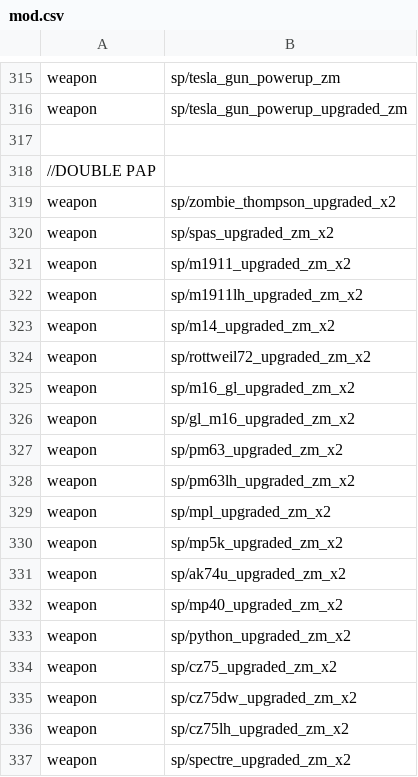
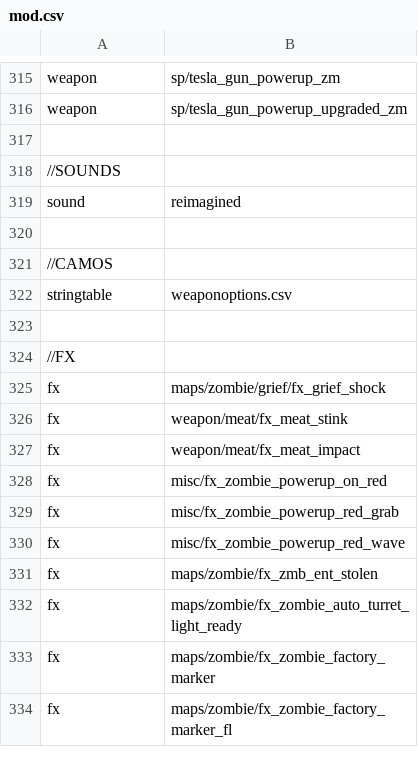
Before and after one commit to jhw2167/BO1-Reimagined-hotfitx, a CSV file: mod.csv, drawn as a sheet; only a part is shown, gaps mark what is left out; the shorter side is filled out with more unchanged rows; the diff covers the shown part only; the diff names each change by its address in the sheet, - before the commit and + after, or states it on an @@ line.

Commit message:
compiles here with NO double pap weapons added, need to find where that 254 limit lies, some guns appear to be added twice

```diff
--- a/mod.csv
+++ b/mod.csv
-row 318: //DOUBLE PAP
-row 319: weapon | sp/zombie_thompson_upgraded_x2
-row 320: weapon | sp/spas_upgraded_zm_x2
-row 321: weapon | sp/m1911_upgraded_zm_x2
-row 322: weapon | sp/m1911lh_upgraded_zm_x2
-row 323: weapon | sp/m14_upgraded_zm_x2
-row 324: weapon | sp/rottweil72_upgraded_zm_x2
-row 325: weapon | sp/m16_gl_upgraded_zm_x2
-row 326: weapon | sp/gl_m16_upgraded_zm_x2
-row 327: weapon | sp/pm63_upgraded_zm_x2
-row 328: weapon | sp/pm63lh_upgraded_zm_x2
-row 329: weapon | sp/mpl_upgraded_zm_x2
-row 330: weapon | sp/mp5k_upgraded_zm_x2
-row 331: weapon | sp/ak74u_upgraded_zm_x2
-row 332: weapon | sp/mp40_upgraded_zm_x2
-row 333: weapon | sp/python_upgraded_zm_x2
-row 334: weapon | sp/cz75_upgraded_zm_x2
-row 335: weapon | sp/cz75dw_upgraded_zm_x2
-row 336: weapon | sp/cz75lh_upgraded_zm_x2
-row 337: weapon | sp/spectre_upgraded_zm_x2
```
Also changed, not shown: 35 removed rows elsewhere in this file, 5 other files.
